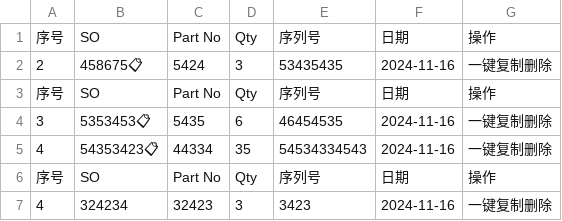
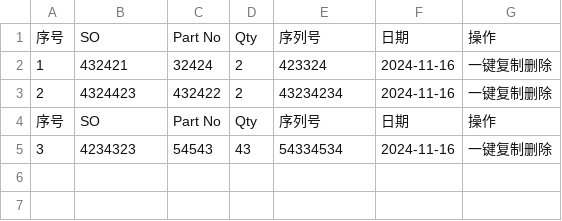
Before and after one commit to Ricky-cloud-star/Zenactcod, a CSV file: data/data.csv, drawn as a sheet.

Commit message:
Update data

```diff
--- a/data/data.csv
+++ b/data/data.csv
@@ -1,7 +1,5 @@
 序号,SO,Part No,Qty,序列号,日期,操作
-2,458675📋,5424,3,53435435,2024-11-16,一键复制删除
+1,432421,32424,2,423324,2024-11-16,一键复制删除
+2,4324423,432422,2,43234234,2024-11-16,一键复制删除
 序号,SO,Part No,Qty,序列号,日期,操作
-3,5353453📋,5435,6,46454535,2024-11-16,一键复制删除
-4,54353423📋,44334,35,54534334543,2024-11-16,一键复制删除
-序号,SO,Part No,Qty,序列号,日期,操作
-4,324234,32423,3,3423,2024-11-16,一键复制删除
+3,4234323,54543,43,54334534,2024-11-16,一键复制删除
```
